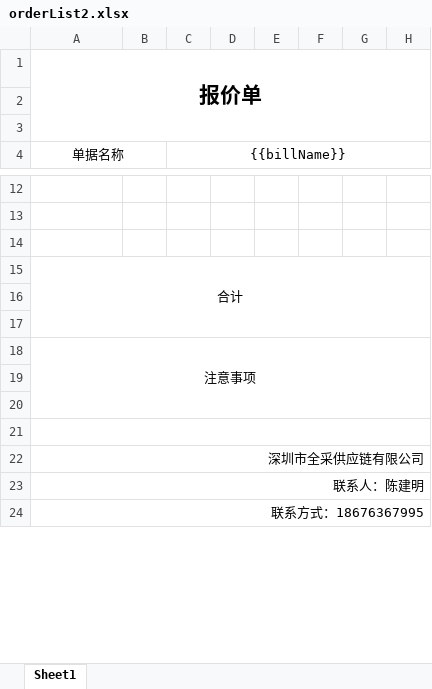
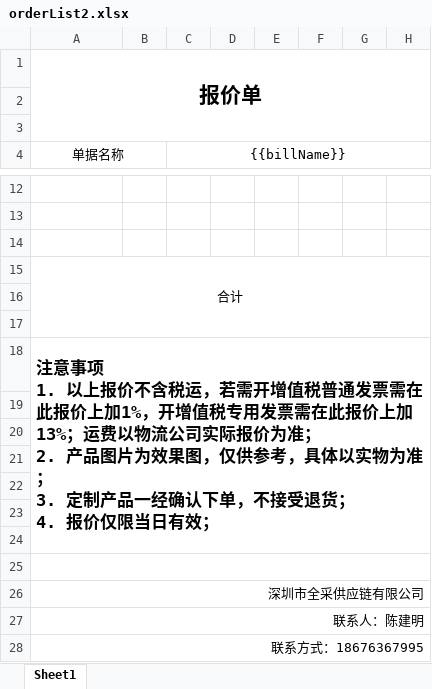
Before and after one commit to lanvce/jshERP-boot, an Excel workbook: src/main/resources/template/orderList2.xlsx, sheet Sheet1, drawn as a sheet; only a part is shown, gaps mark what is left out; values as stored, in another font and other column widths than the file's, no borders; rows hold the shown columns only; ↵ is a line break in a cell; the diff names each change by its address in the sheet, - before the commit and + after, or states it on an @@ line.

```diff
--- a/src/main/resources/template/orderList2.xlsx (sheet Sheet1)
+++ b/src/main/resources/template/orderList2.xlsx (sheet Sheet1)
-A18 (单据名称): 注意事项
+A18 (单据名称): 注意事项 ↵ 1. 以上报价不含税运，若需开增值税普通发票需在此报价上加1%，开增值税专用发票需在此报价上加13%；运费以物流公司实际报价为准； ↵ 2. 产品图片为效果图，仅供参考，具体以实物为准； ↵ 3. 定制产品一经确认下单，不接受退货； ↵ 4. 报价仅限当日有效；
@@ A18 bold: off → on, text size: larger, alignment: center → left @@
+row 19: (empty)
+row 20: (empty)
+row 21: (empty)
+row 22: (empty)
```
Also changed, not shown: 1 other file.
